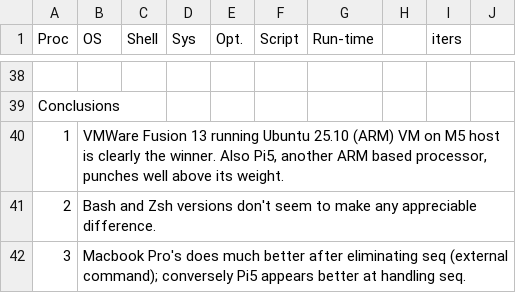
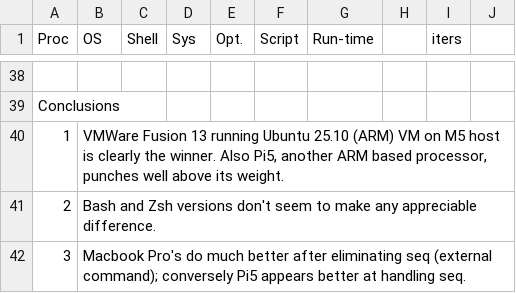
Before and after one commit to SensorAnalyticsAus/cpu-benchmarks, a CSV file: Results.csv, drawn as a sheet; only a part is shown, gaps mark what is left out.

Commit message:
update

```diff
--- a/Results.csv
+++ b/Results.csv
@@ -41,2 +41,2 @@ Conclusions,,,,,,,,,
 2,Bash and Zsh versions don't seem to make any appreciable difference.,,,,,,,,
-3,Macbook Pro's does much better after eliminating seq (external command); conversely Pi5 appears better at handling seq.,,,,,,,,
+3,Macbook Pro's do much better after eliminating seq (external command); conversely Pi5 appears better at handling seq.,,,,,,,,
```
